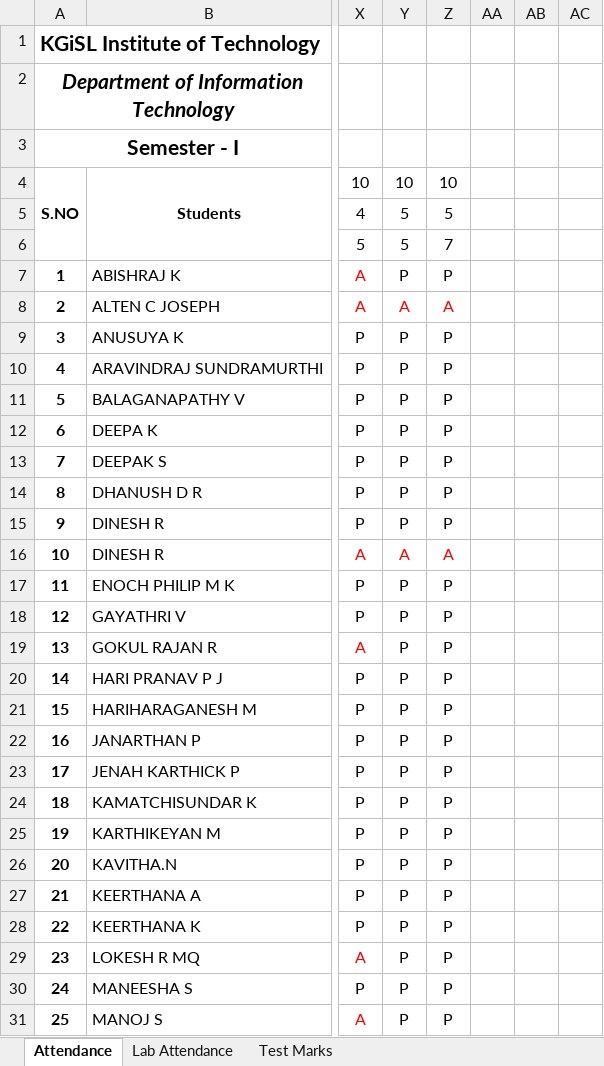
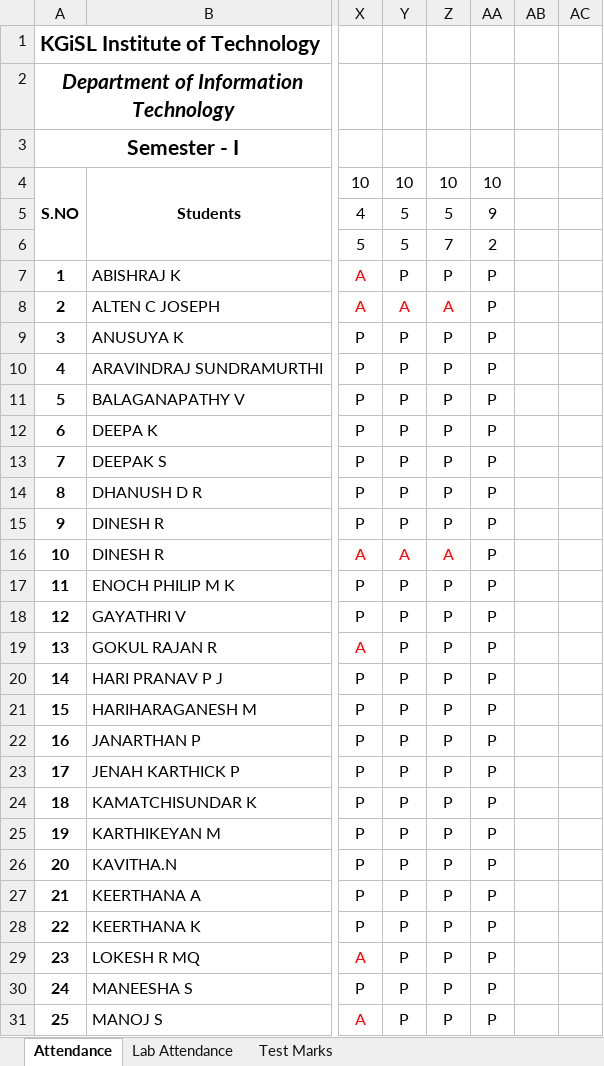
Before and after one commit to rajasekaran36/GE8151-Problem-Solving-and-Python-Programming, an Excel workbook: Acadamic Log Book.xlsx, sheet Attendance, drawn as a sheet; only a part is shown, gaps mark what is left out; values as stored, in another font and other column widths than the file's, no borders; the diff covers the shown part only; the diff names each change by its address in the sheet, - before the commit and + after, or states it on an @@ line.

```diff
--- a/Acadamic Log Book.xlsx (sheet Attendance)
+++ b/Acadamic Log Book.xlsx (sheet Attendance)
-AA4: (empty)
+AA4: 10
-AA5: (empty)
+AA5: 9
-AA6: (empty)
+AA6: 2
-AA7:AA31: (empty)
+AA7:AA31: P
```
Also changed, not shown: 25 edited cells elsewhere in this sheet, sheet Lab Attendance, sheet Test Marks, 1 other file.
